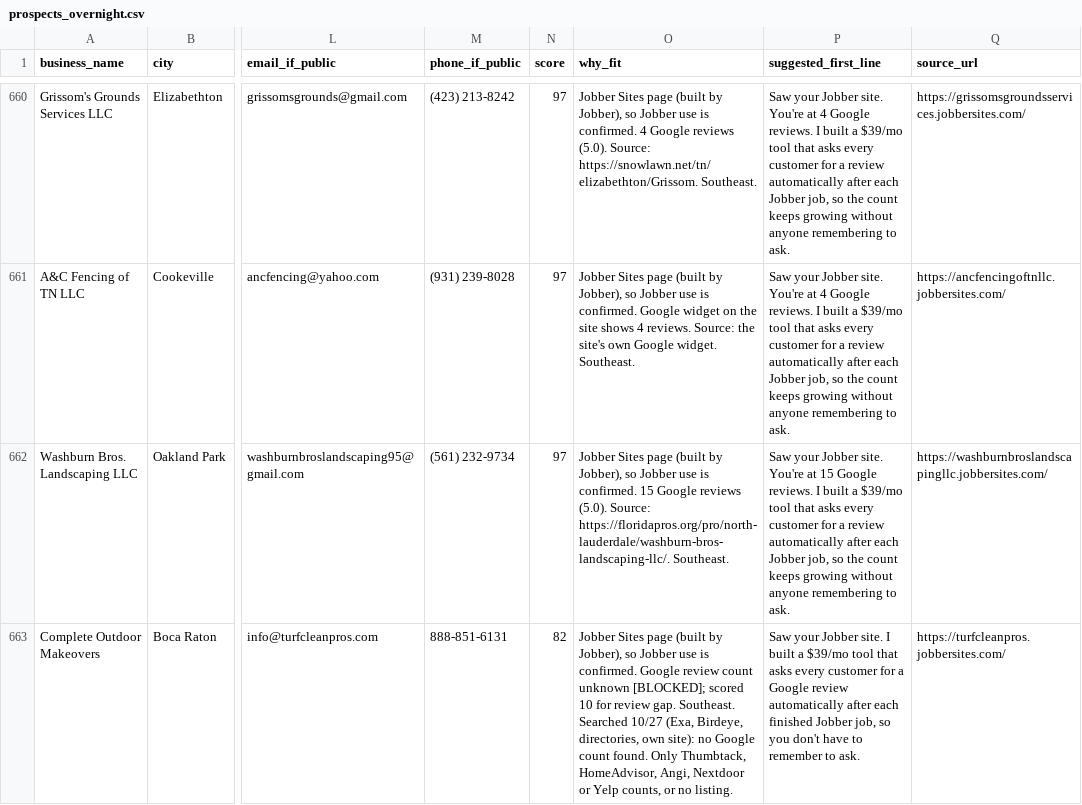
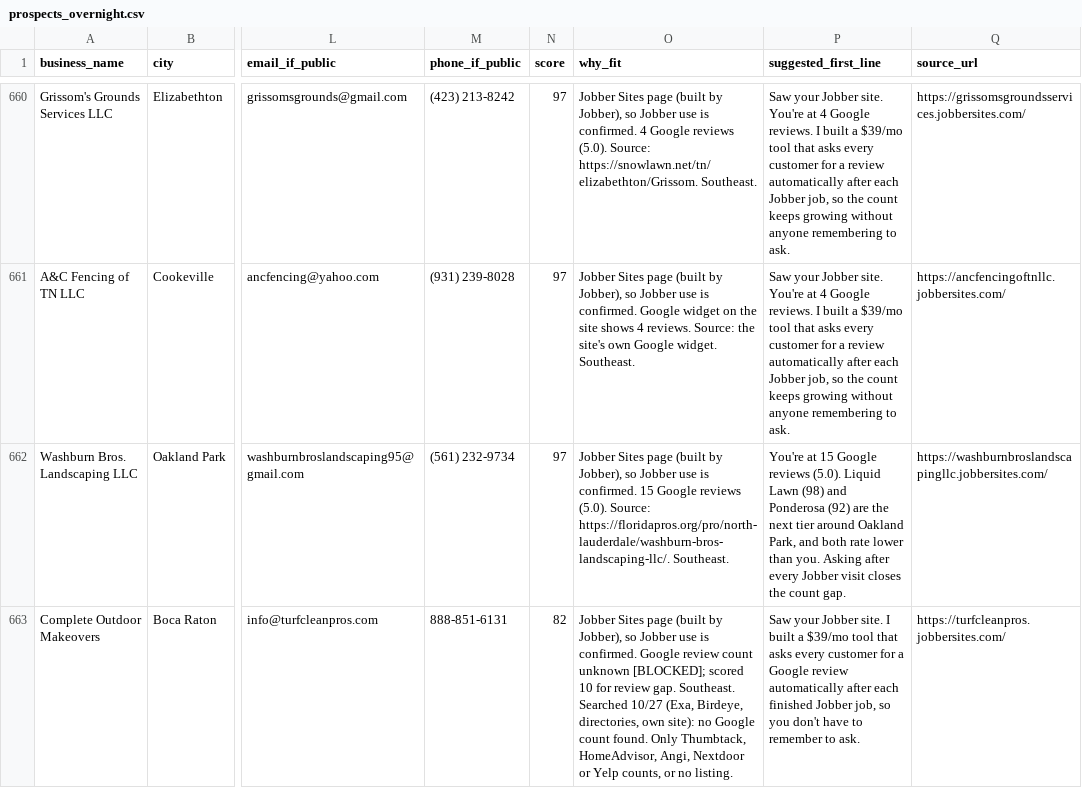
Before and after one commit to realnickd31/reviewask, a CSV file: gtm/prospects_overnight.csv, drawn as a sheet; only a part is shown, gaps mark what is left out; the diff covers the shown part only; the diff names each change by its address in the sheet, - before the commit and + after, or states it on an @@ line.

```diff
--- a/gtm/prospects_overnight.csv
+++ b/gtm/prospects_overnight.csv
-P662 (suggested_first_line): Saw your Jobber site. You're at 15 Google reviews. I built a $39/mo tool that asks every customer for a review automatically after each Jobber job, so the count keeps growing without anyone remembering to ask.
+P662 (suggested_first_line): You're at 15 Google reviews (5.0). Liquid Lawn (98) and Ponderosa (92) are the next tier around Oakland Park, and both rate lower than you. Asking after every Jobber visit closes the count gap.
```
Also changed, not shown: 4 edited cells elsewhere in this file, gtm/audits/review-gap-audits.csv, 5 other files.
